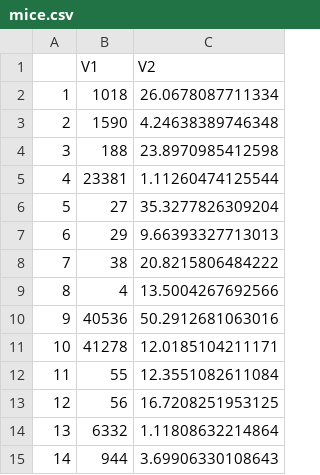
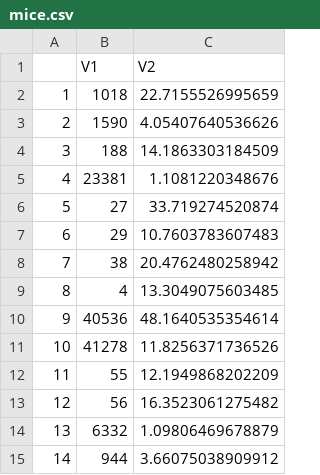
Before and after one commit to arctickey/WB_PD2, a CSV file: imputed_data/czasy/mice.csv, drawn as a sheet.

Commit message:
Mice

```diff
--- a/imputed_data/czasy/mice.csv
+++ b/imputed_data/czasy/mice.csv
@@ -1,15 +1,15 @@
 "","V1","V2"
-"1",1018,26.0678087711334
-"2",1590,4.24638389746348
-"3",188,23.8970985412598
-"4",23381,1.11260474125544
-"5",27,35.3277826309204
-"6",29,9.66393327713013
-"7",38,20.8215806484222
-"8",4,13.5004267692566
-"9",40536,50.2912681063016
-"10",41278,12.0185104211171
-"11",55,12.3551082611084
-"12",56,16.7208251953125
-"13",6332,1.11808632214864
-"14",944,3.69906330108643
+"1",1018,22.7155526995659
+"2",1590,4.05407640536626
+"3",188,14.1863303184509
+"4",23381,1.1081220348676
+"5",27,33.719274520874
+"6",29,10.7603783607483
+"7",38,20.4762480258942
+"8",4,13.3049075603485
+"9",40536,48.1640535354614
+"10",41278,11.8256371736526
+"11",55,12.1949868202209
+"12",56,16.3523061275482
+"13",6332,1.09806469678879
+"14",944,3.66075038909912
```
Also changed, not shown: imputed_data/mice/29_test.csv, imputed_data/mice/29_train.csv, 5 other files.
